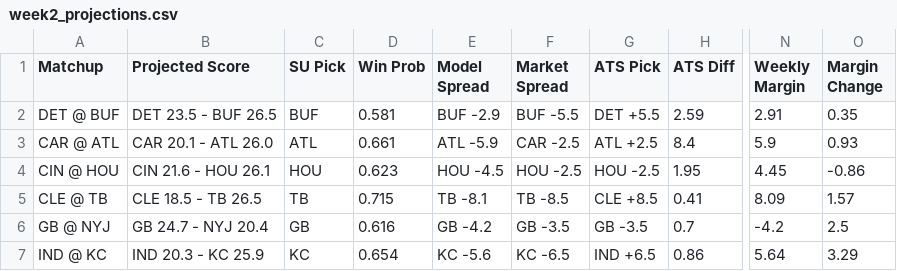
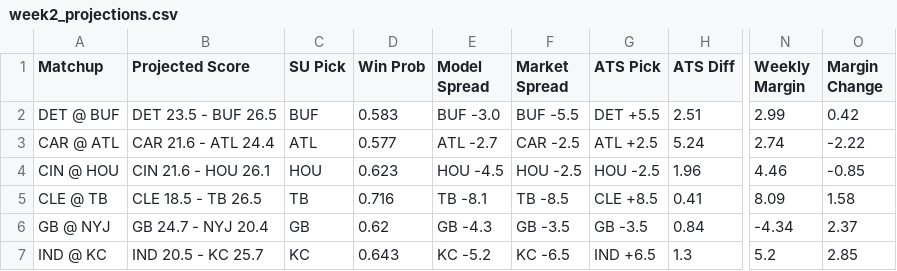
Before and after one commit to ethanfr10/NFL-Season-Projections, a CSV file: weekly_projections/outputs/week_02/week2_projections.csv, drawn as a sheet; only a part is shown, gaps mark what is left out; the diff covers the shown part only; the diff names each change by its address in the sheet, - before the commit and + after, or states it on an @@ line.

```diff
--- a/weekly_projections/outputs/week_02/week2_projections.csv
+++ b/weekly_projections/outputs/week_02/week2_projections.csv
-D2 (Win Prob): 0.581
+D2 (Win Prob): 0.583
-E2 (Model Spread): BUF -2.9
+E2 (Model Spread): BUF -3.0
-H2 (ATS Diff): 2.59
+H2 (ATS Diff): 2.51
-N2 (Weekly Margin): 2.91
+N2 (Weekly Margin): 2.99
-O2 (Margin Change): 0.35
+O2 (Margin Change): 0.42
-B3 (Projected Score): CAR 20.1 - ATL 26.0
+B3 (Projected Score): CAR 21.6 - ATL 24.4
-D3 (Win Prob): 0.661
+D3 (Win Prob): 0.577
-E3 (Model Spread): ATL -5.9
+E3 (Model Spread): ATL -2.7
-H3 (ATS Diff): 8.4
+H3 (ATS Diff): 5.24
-N3 (Weekly Margin): 5.9
+N3 (Weekly Margin): 2.74
-O3 (Margin Change): 0.93
+O3 (Margin Change): -2.22
-H4 (ATS Diff): 1.95
+H4 (ATS Diff): 1.96
-N4 (Weekly Margin): 4.45
+N4 (Weekly Margin): 4.46
-O4 (Margin Change): -0.86
+O4 (Margin Change): -0.85
-D5 (Win Prob): 0.715
+D5 (Win Prob): 0.716
-O5 (Margin Change): 1.57
+O5 (Margin Change): 1.58
-D6 (Win Prob): 0.616
+D6 (Win Prob): 0.62
-E6 (Model Spread): GB -4.2
+E6 (Model Spread): GB -4.3
-H6 (ATS Diff): 0.7
+H6 (ATS Diff): 0.84
-N6 (Weekly Margin): -4.2
+N6 (Weekly Margin): -4.34
-O6 (Margin Change): 2.5
+O6 (Margin Change): 2.37
-B7 (Projected Score): IND 20.3 - KC 25.9
+B7 (Projected Score): IND 20.5 - KC 25.7
-D7 (Win Prob): 0.654
+D7 (Win Prob): 0.643
-E7 (Model Spread): KC -5.6
+E7 (Model Spread): KC -5.2
-H7 (ATS Diff): 0.86
+H7 (ATS Diff): 1.3
-N7 (Weekly Margin): 5.64
+N7 (Weekly Margin): 5.2
-O7 (Margin Change): 3.29
+O7 (Margin Change): 2.85
```
Also changed, not shown: 53 edited cells elsewhere in this file, weekly_projections/outputs/week_02/week_02_biggest_ats_differences.csv, weekly_projections/outputs/week_02/week_02_biggest_projection_changes.csv, 3 other files.
